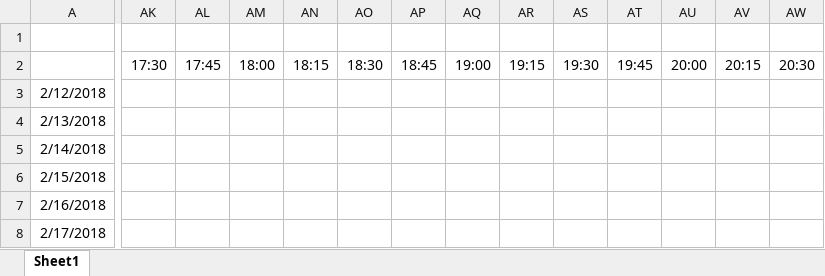
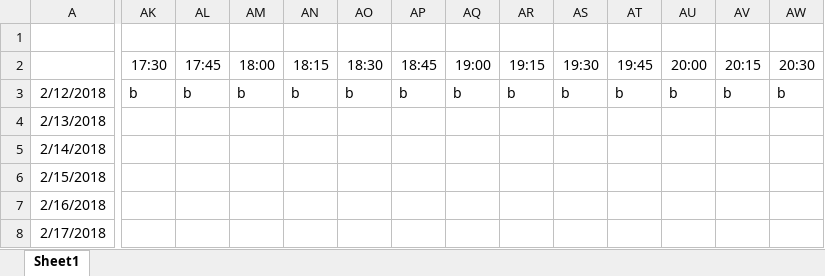
Before and after one commit to AdamNeaves/Hansard_sentiment, an Excel workbook: Documentation/timesheet.xlsx, sheet Sheet1, drawn as a sheet; only a part is shown, gaps mark what is left out; values as stored, in another font and other column widths than the file's, no borders; conditional formats not drawn; the diff covers the shown part only; the diff names each change by its address in the sheet, - before the commit and + after, or states it on an @@ line.

Commit message:
modified tiemsheet

```diff
--- a/Documentation/timesheet.xlsx (sheet Sheet1)
+++ b/Documentation/timesheet.xlsx (sheet Sheet1)
-AK3 (17:30): (empty)
+AK3 (17:30): b
-AL3 (17:45): (empty)
+AL3 (17:45): b
-AM3 (18:00): (empty)
+AM3 (18:00): b
-AN3 (18:15): (empty)
+AN3 (18:15): b
-AO3 (18:30): (empty)
+AO3 (18:30): b
-AP3 (18:45): (empty)
+AP3 (18:45): b
-AQ3 (19:00): (empty)
+AQ3 (19:00): b
-AR3 (19:15): (empty)
+AR3 (19:15): b
-AS3 (19:30): (empty)
+AS3 (19:30): b
-AT3 (19:45): (empty)
+AT3 (19:45): b
-AU3 (20:00): (empty)
+AU3 (20:00): b
-AV3 (20:15): (empty)
+AV3 (20:15): b
-AW3 (20:30): (empty)
+AW3 (20:30): b
```
Also changed, not shown: 49 edited cells and merged cells elsewhere in this sheet.
